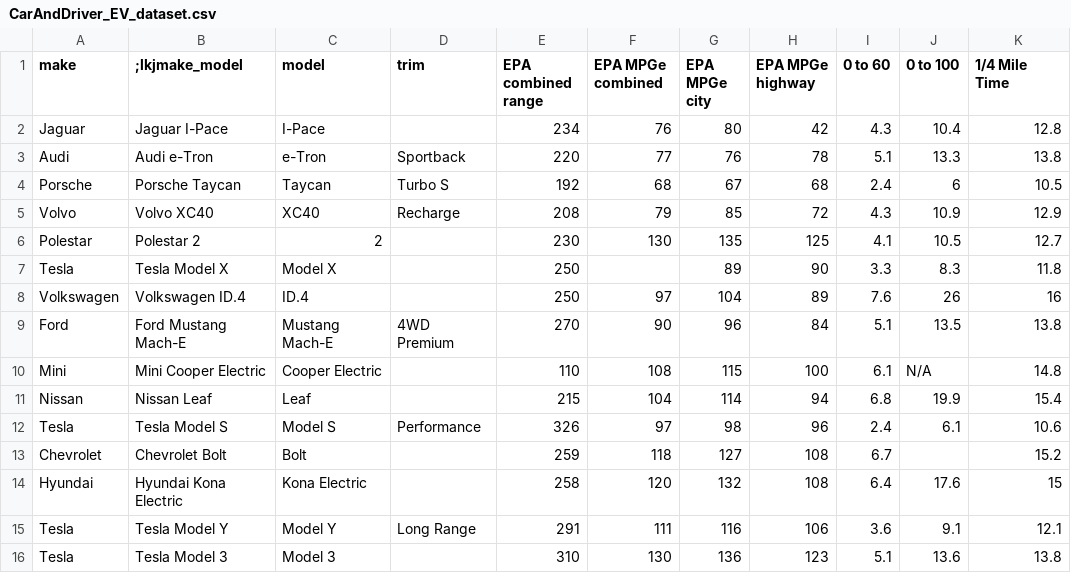
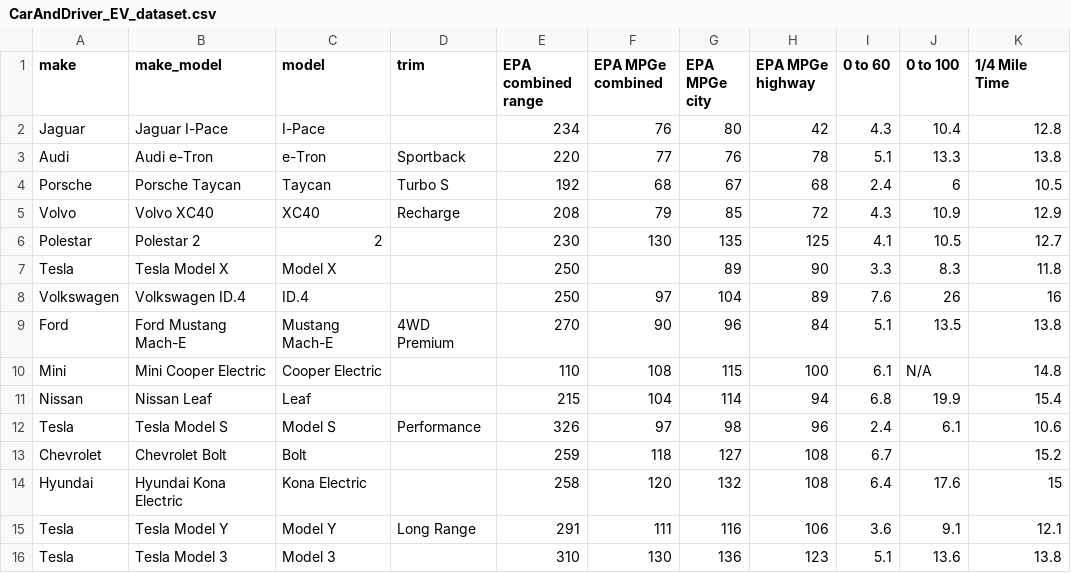
Before and after one commit to Maxahoy/electricVehicleCompare2021, a CSV file: CarAndDriver_EV_dataset.csv, drawn as a sheet; only a part is shown; the diff names each change by its address in the sheet, - before the commit and + after, or states it on an @@ line.

Commit message:
Update CarAndDriver_EV_dataset.csv

```diff
--- a/CarAndDriver_EV_dataset.csv
+++ b/CarAndDriver_EV_dataset.csv
-B1: ;lkjmake_model
+B1: make_model
```
